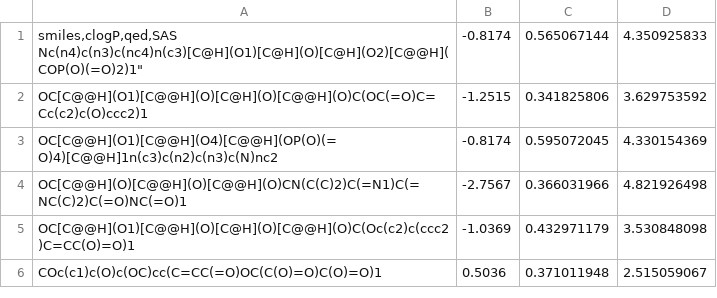
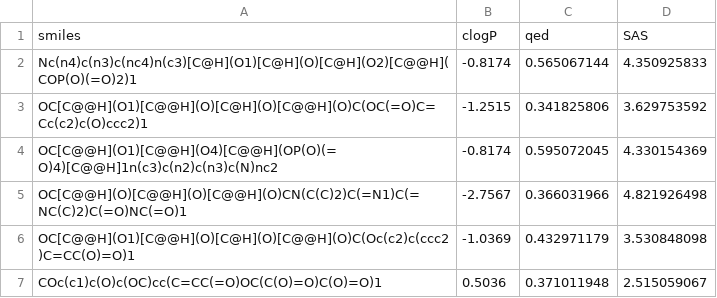
Before and after one commit to goga0001/graph, a CSV file: data.csv, drawn as a sheet; only a part is shown.

Commit message:
Update data.csv

```diff
--- a/data.csv
+++ b/data.csv
@@ -1,3 +1,3 @@
-"smiles,clogP,qed,SAS
-"Nc(n4)c(n3)c(nc4)n(c3)[C@H](O1)[C@H](O)[C@H](O2)[C@@H](COP(O)(=O)2)1",-0.8174,0.565067144,4.350925833
+smiles,clogP,qed,SAS
+"Nc(n4)c(n3)c(nc4)n(c3)[C@H](O1)[C@H](O)[C@H](O2)[C@@H](COP(O)(=O)2)1",-0.8174,0.565067144,4.350925833
 "OC[C@@H](O1)[C@@H](O)[C@H](O)[C@@H](O)C(OC(=O)C=Cc(c2)c(O)ccc2)1",-1.2515,0.341825806,3.629753592
```
